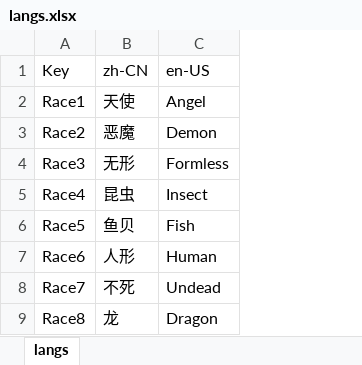
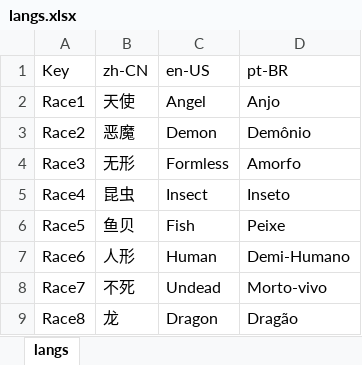
Before and after one commit to DarylAssKicker/ROXDBGlobal, an Excel workbook: config/game/langs.xlsx, sheet langs, drawn as a sheet; only a part is shown; values as stored, in another font and other column widths than the file's, no borders; the diff names each change by its address in the sheet, - before the commit and + after, or states it on an @@ line.

```diff
--- a/config/game/langs.xlsx (sheet langs)
+++ b/config/game/langs.xlsx (sheet langs)
+column D (pt-BR), rows 2-9: Anjo | Demônio | Amorfo | Inseto | Peixe | Demi-Humano | Morto-vivo | Dragão
```
Also changed, not shown: config/game/langs_br.xlsx, 8 other files.
